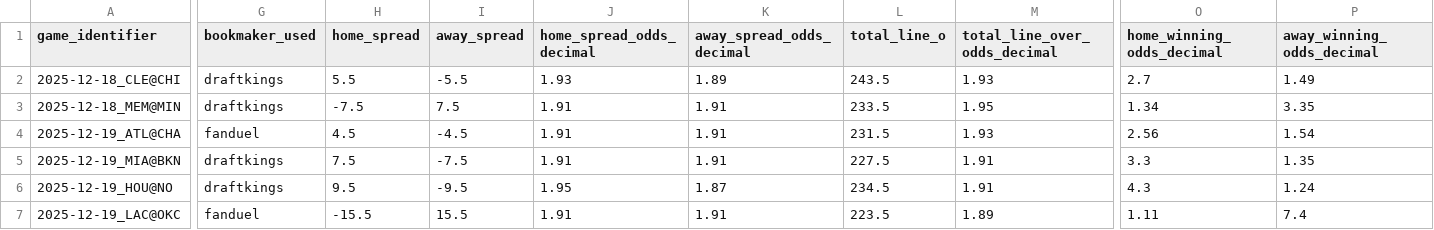
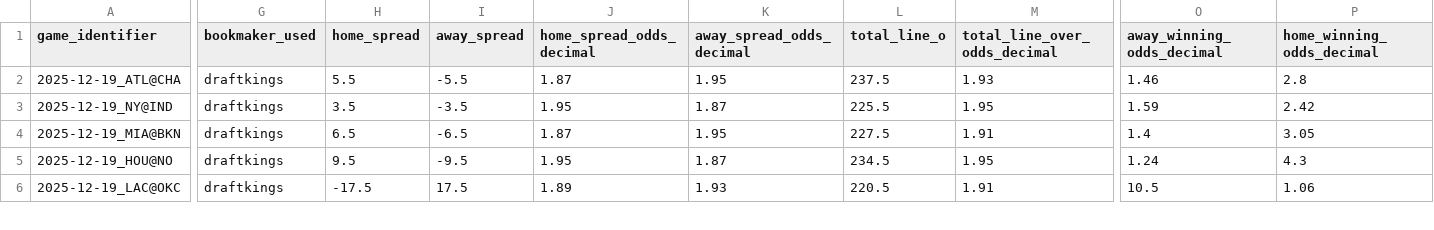
Before and after one commit to iampreetdave-work/basketball-NBA, a CSV file: upcoming_nba_draftkings_odds.csv, drawn as a sheet; only a part is shown, gaps mark what is left out; removed rows and columns are numbered as before the commit, all else as after; rows hold the shown columns only; the diff covers the shown part only; the diff names each change by its address in the sheet, - before the commit and + after, or states it on an @@ line.

```diff
--- a/upcoming_nba_draftkings_odds.csv
+++ b/upcoming_nba_draftkings_odds.csv
+column O (away_winning_odds_decimal), row 2: 1.46; rows 4-6: 1.4 | 1.24 | 10.5
-column P (away_winning_odds_decimal), rows 4-7: 1.54 | 1.35 | 1.24 | 7.4
-row 2: 2025-12-18_CLE@CHI | draftkings | 5.5 | -5.5 | 1.93 | 1.89 | 243.5 | 1.93 | 2.7 | 1.49
-row 3: 2025-12-18_MEM@MIN | draftkings | -7.5 | 7.5 | 1.91 | 1.91 | 233.5 | 1.95 | 1.34 | 3.35
-G2 (bookmaker_used): fanduel
+G2 (bookmaker_used): draftkings
-H2 (home_spread): 4.5
+H2 (home_spread): 5.5
-I2 (away_spread): -4.5
+I2 (away_spread): -5.5
-J2 (home_spread_odds_decimal): 1.91
+J2 (home_spread_odds_decimal): 1.87
-K2 (away_spread_odds_decimal): 1.91
+K2 (away_spread_odds_decimal): 1.95
-L2 (total_line_o): 231.5
+L2 (total_line_o): 237.5
-P2 (home_winning_odds_decimal): 2.56
+P2 (home_winning_odds_decimal): 2.8
+row 3: 2025-12-19_NY@IND | draftkings | 3.5 | -3.5 | 1.95 | 1.87 | 225.5 | 1.95 | 1.59 | 2.42
-H4 (home_spread): 7.5
+H4 (home_spread): 6.5
-I4 (away_spread): -7.5
+I4 (away_spread): -6.5
-J4 (home_spread_odds_decimal): 1.91
+J4 (home_spread_odds_decimal): 1.87
-K4 (away_spread_odds_decimal): 1.91
+K4 (away_spread_odds_decimal): 1.95
-P4 (home_winning_odds_decimal): 3.3
+P4 (home_winning_odds_decimal): 3.05
-M5 (total_line_over_odds_decimal): 1.91
+M5 (total_line_over_odds_decimal): 1.95
-G6 (bookmaker_used): fanduel
+G6 (bookmaker_used): draftkings
-H6 (home_spread): -15.5
+H6 (home_spread): -17.5
-I6 (away_spread): 15.5
+I6 (away_spread): 17.5
-J6 (home_spread_odds_decimal): 1.91
+J6 (home_spread_odds_decimal): 1.89
-K6 (away_spread_odds_decimal): 1.91
+K6 (away_spread_odds_decimal): 1.93
-L6 (total_line_o): 223.5
+L6 (total_line_o): 220.5
-M6 (total_line_over_odds_decimal): 1.89
+M6 (total_line_over_odds_decimal): 1.91
-P6 (home_winning_odds_decimal): 1.11
+P6 (home_winning_odds_decimal): 1.06
```
Also changed, not shown: 1 added row and 45 edited cells elsewhere in this file, Future.csv, NBA_PREDICTIONS_ML.csv, 1 other file.
